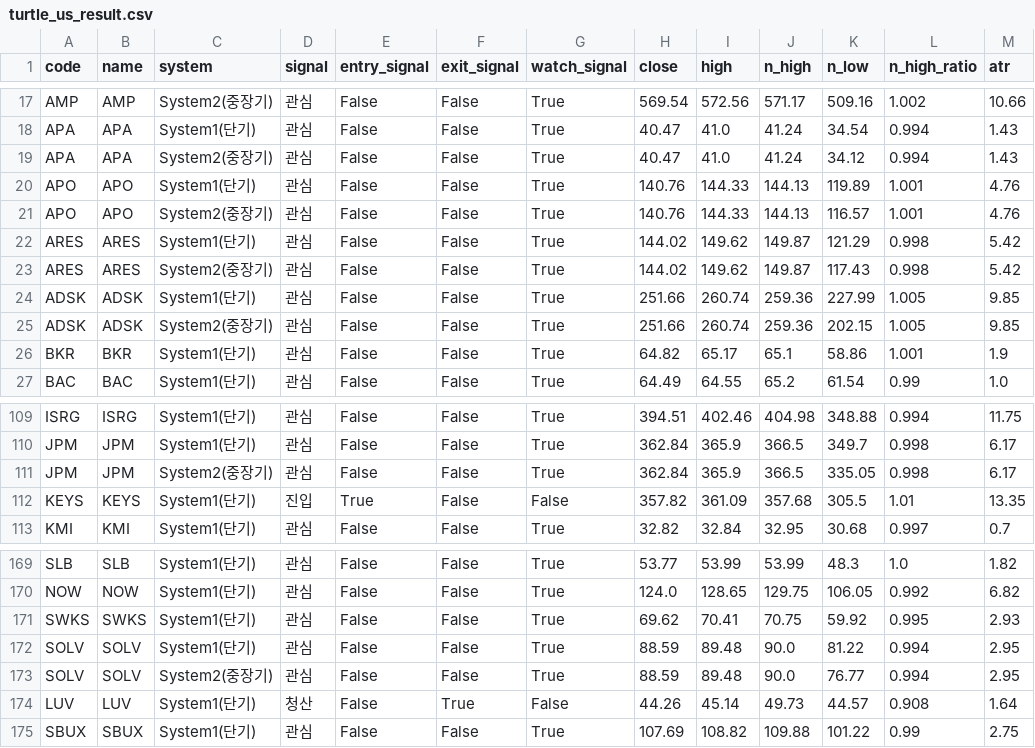
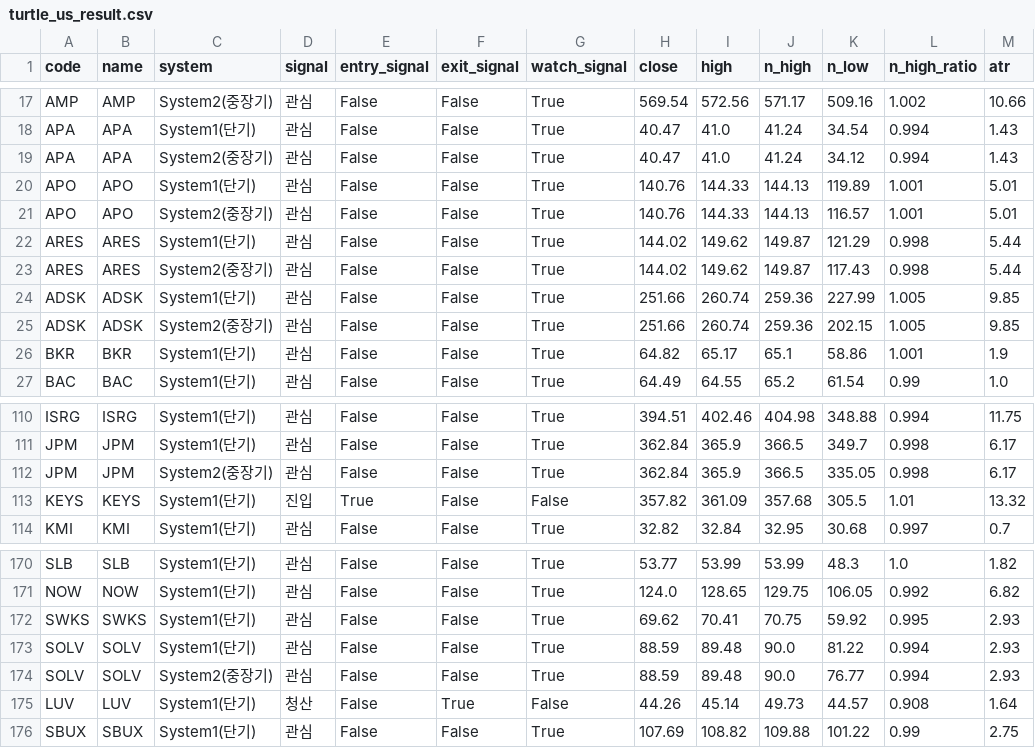
Before and after one commit to harmi6005/turtle-screener, a CSV file: data/turtle_us_result.csv, drawn as a sheet; only a part is shown, gaps mark what is left out; the diff covers the shown part only.

```diff
--- a/data/turtle_us_result.csv
+++ b/data/turtle_us_result.csv
@@ -19,6 +19,6 @@ APA,APA,System1(단기),관심,False,False,True,40.47,41.0,41.24,34.54,0.994,1.4
 APA,APA,System2(중장기),관심,False,False,True,40.47,41.0,41.24,34.12,0.994,1.43
-APO,APO,System1(단기),관심,False,False,True,140.76,144.33,144.13,119.89,1.001,4.76
-APO,APO,System2(중장기),관심,False,False,True,140.76,144.33,144.13,116.57,1.001,4.76
-ARES,ARES,System1(단기),관심,False,False,True,144.02,149.62,149.87,121.29,0.998,5.42
-ARES,ARES,System2(중장기),관심,False,False,True,144.02,149.62,149.87,117.43,0.998,5.42
+APO,APO,System1(단기),관심,False,False,True,140.76,144.33,144.13,119.89,1.001,5.01
+APO,APO,System2(중장기),관심,False,False,True,140.76,144.33,144.13,116.57,1.001,5.01
+ARES,ARES,System1(단기),관심,False,False,True,144.02,149.62,149.87,121.29,0.998,5.44
+ARES,ARES,System2(중장기),관심,False,False,True,144.02,149.62,149.87,117.43,0.998,5.44
 ADSK,ADSK,System1(단기),관심,False,False,True,251.66,260.74,259.36,227.99,1.005,9.85
@@ -111,3 +112,3 @@ JPM,JPM,System1(단기),관심,False,False,True,362.84,365.9,366.5,349.7,0.998,6
 JPM,JPM,System2(중장기),관심,False,False,True,362.84,365.9,366.5,335.05,0.998,6.17
-KEYS,KEYS,System1(단기),진입,True,False,False,357.82,361.09,357.68,305.5,1.01,13.35
+KEYS,KEYS,System1(단기),진입,True,False,False,357.82,361.09,357.68,305.5,1.01,13.32
 KMI,KMI,System1(단기),관심,False,False,True,32.82,32.84,32.95,30.68,0.997,0.7
@@ -171,4 +172,4 @@ NOW,NOW,System1(단기),관심,False,False,True,124.0,128.65,129.75,106.05,0.992
 SWKS,SWKS,System1(단기),관심,False,False,True,69.62,70.41,70.75,59.92,0.995,2.93
-SOLV,SOLV,System1(단기),관심,False,False,True,88.59,89.48,90.0,81.22,0.994,2.95
-SOLV,SOLV,System2(중장기),관심,False,False,True,88.59,89.48,90.0,76.77,0.994,2.95
+SOLV,SOLV,System1(단기),관심,False,False,True,88.59,89.48,90.0,81.22,0.994,2.93
+SOLV,SOLV,System2(중장기),관심,False,False,True,88.59,89.48,90.0,76.77,0.994,2.93
 LUV,LUV,System1(단기),청산,False,True,False,44.26,45.14,49.73,44.57,0.908,1.64
```
Also changed, not shown: 1 added row and 34 edited cells elsewhere in this file.
